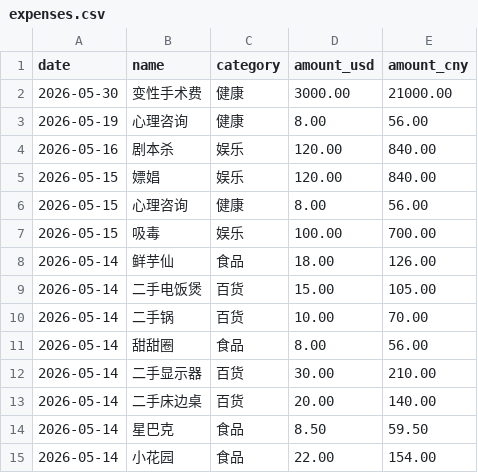
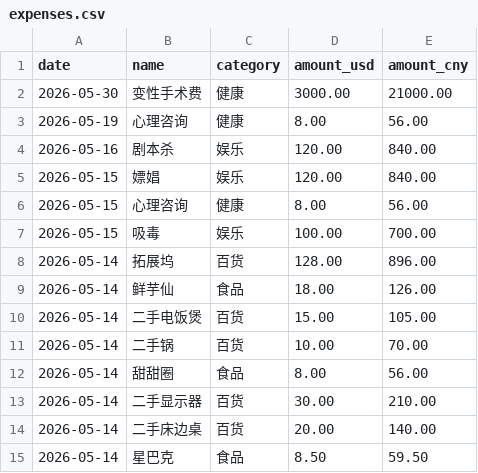
Before and after one commit to yang-lanlan/jizhang, a CSV file: data/expenses.csv, drawn as a sheet; only a part is shown; the shorter side is filled out with more unchanged rows.

Commit message:
chore: update csv 2026-05-15T03:20:07.144Z

```diff
--- a/data/expenses.csv
+++ b/data/expenses.csv
@@ -7,2 +7,3 @@ date,name,category,amount_usd,amount_cny
 "2026-05-15","吸毒","娱乐","100.00","700.00"
+"2026-05-14","拓展坞","百货","128.00","896.00"
 "2026-05-14","鲜芋仙","食品","18.00","126.00"
```
